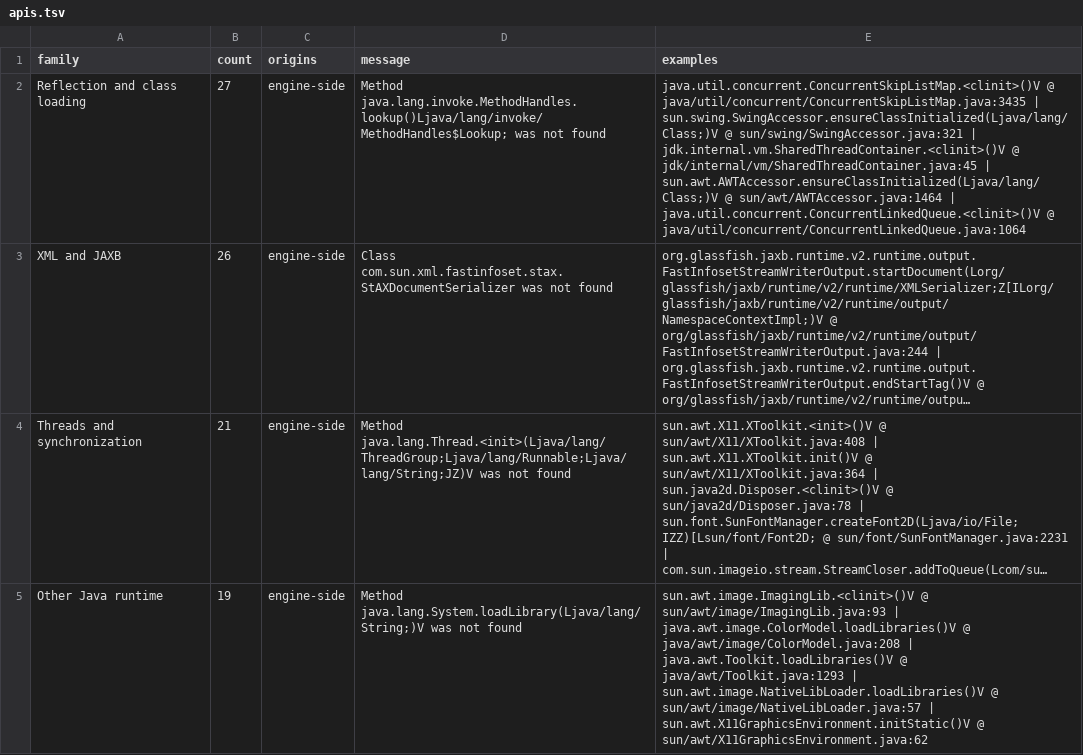
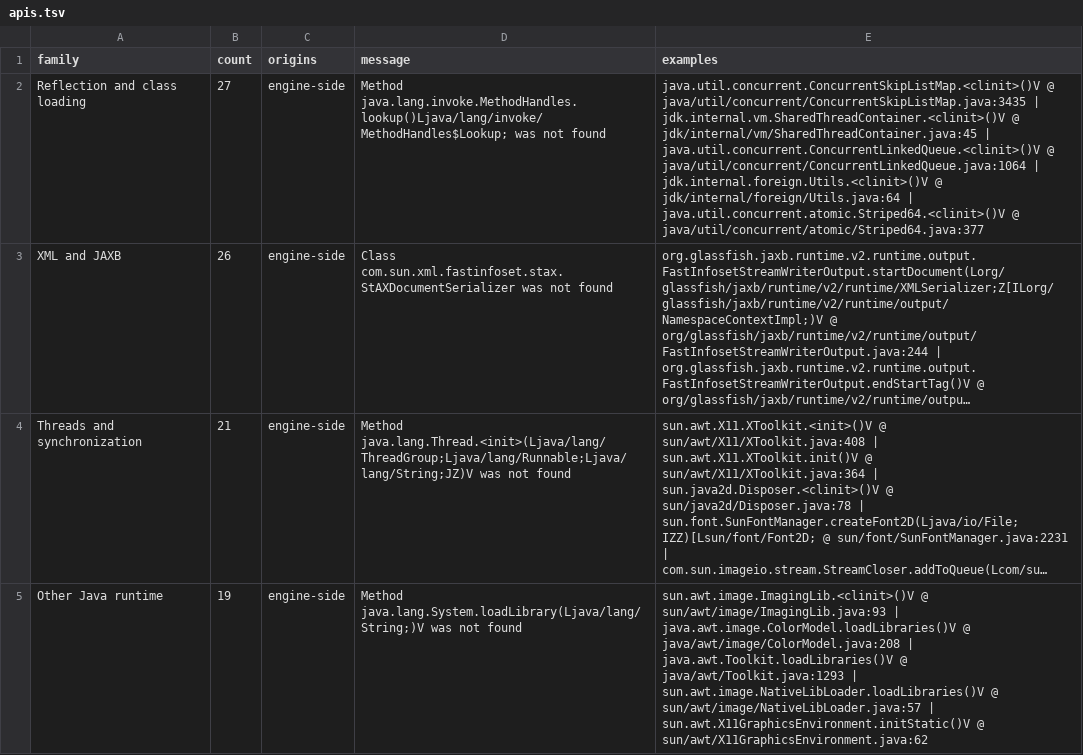
Before and after one commit to 1921music/web_audiveris, a TSV file: wasm-compat/headless-results/apis.tsv, drawn as a sheet; only a part is shown; long unchanged cells end in …; the diff covers the shown part only; the diff names each change by its address in the sheet, - before the commit and + after, or states it on an @@ line.

```diff
--- a/wasm-compat/headless-results/apis.tsv
+++ b/wasm-compat/headless-results/apis.tsv
-E2 (examples): …java/util/concurrent/ConcurrentSkipListMap.java:3435 | sun.swing.SwingAccessor.ensureClassInitialized(Ljava/lang/Class;)V @ sun/swing/SwingAccessor.java:321 | jdk.internal.vm.SharedThreadContainer.<clinit>()V @ jdk/internal/vm/SharedThreadContainer.java:45 | sun.awt.AWTAccessor.ensureClassInitialized(Ljava/lang/Class;)V @ sun/awt/AWTAccessor.java:1464 | java.util.concurrent.ConcurrentLinkedQueue.<clinit>()V @ java/util/concurrent/ConcurrentLinkedQueue.java:1064
+E2 (examples): …java/util/concurrent/ConcurrentSkipListMap.java:3435 | jdk.internal.vm.SharedThreadContainer.<clinit>()V @ jdk/internal/vm/SharedThreadContainer.java:45 | java.util.concurrent.ConcurrentLinkedQueue.<clinit>()V @ java/util/concurrent/ConcurrentLinkedQueue.java:1064 | jdk.internal.foreign.Utils.<clinit>()V @ jdk/internal/foreign/Utils.java:64 | java.util.concurrent.atomic.Striped64.<clinit>()V @ java/util/concurrent/atomic/Striped64.java:377
```
Also changed, not shown: 1 removed row and 7 edited cells elsewhere in this file, wasm-compat/headless-results/diagnostics.tsv, 18 other files.
